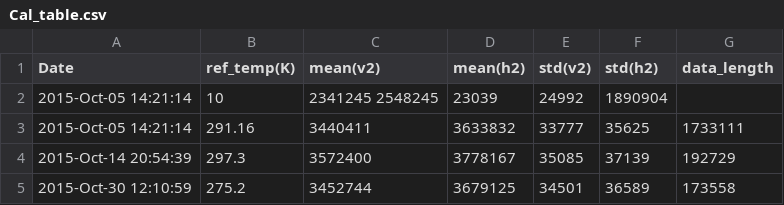
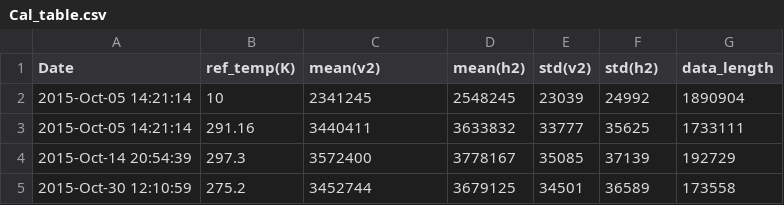
Before and after one commit to helianglen/SLAP-DATA-yudong, a CSV file: CAN/Cal_table.csv, drawn as a sheet; only a part is shown.

Commit message:
fixed a comma

```diff
--- a/CAN/Cal_table.csv
+++ b/CAN/Cal_table.csv
@@ -1,3 +1,3 @@
 Date,    	    ref_temp(K),   mean(v2),   mean(h2),     std(v2),   std(h2),    data_length
-2015-Oct-05 14:21:14,    10,       2341245     2548245,     23039,      24992,       1890904
+2015-Oct-05 14:21:14,    10,       2341245,    2548245,     23039,      24992,       1890904
 2015-Oct-05 14:21:14,    291.16,   3440411,    3633832,     33777,      35625,       1733111
```
